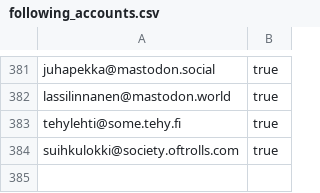
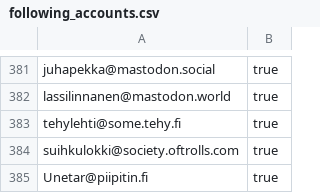
Before and after one commit to ronilaukkarinen/finnish-mastodon-users, a CSV file: following_accounts.csv, drawn as a sheet; only a part is shown, gaps mark what is left out.

Commit message:
Add Unetar@piipitin.fi

```diff
--- a/following_accounts.csv
+++ b/following_accounts.csv
@@ -384 +384,2 @@ tehylehti@some.tehy.fi, true
 suihkulokki@society.oftrolls.com, true
+Unetar@piipitin.fi, true
```
